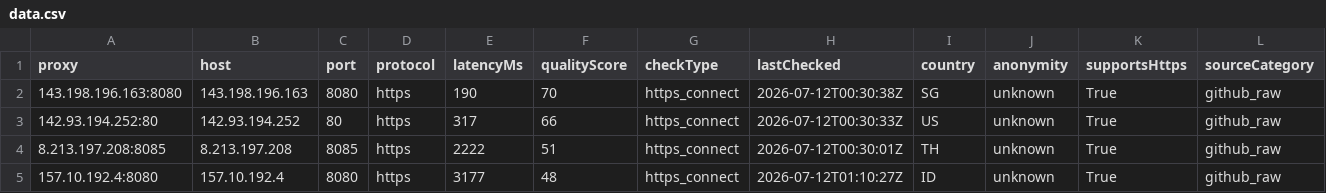
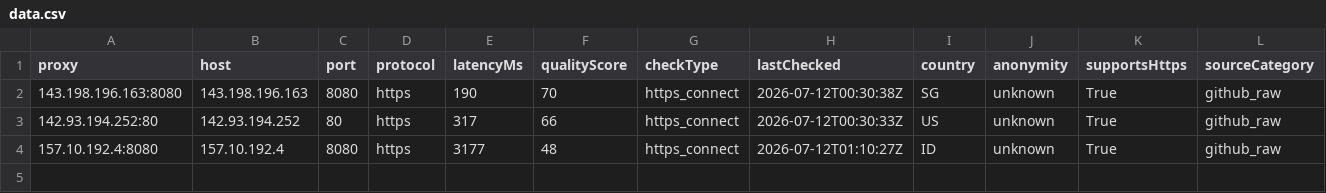
Before and after one commit to xyzs996/free-proxy-health-list, a CSV file: proxies/protocols/https/data.csv, drawn as a sheet; only a part is shown; rows hold the shown columns only; the diff names each change by its address in the sheet, - before the commit and + after, or states it on an @@ line.

Commit message:
chore: update proxy snapshot from db live status

```diff
--- a/proxies/protocols/https/data.csv
+++ b/proxies/protocols/https/data.csv
-row 4: 8.213.197.208:8085 | 8.213.197.208 | 8085 | https | 2222 | 51 | https_connect | 2026-07-12T00:30:01Z | TH | unknown | True | github_raw
```
Also changed, not shown: proxies/protocols/socks5/data.csv, 29 other files.
